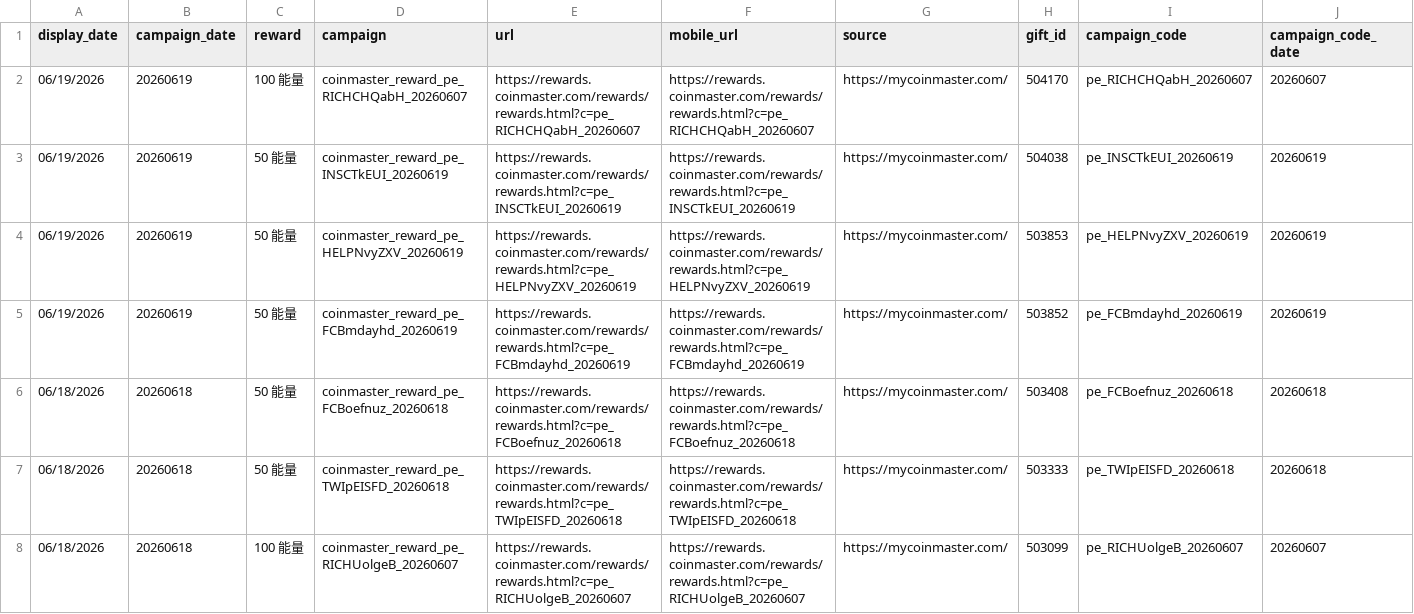
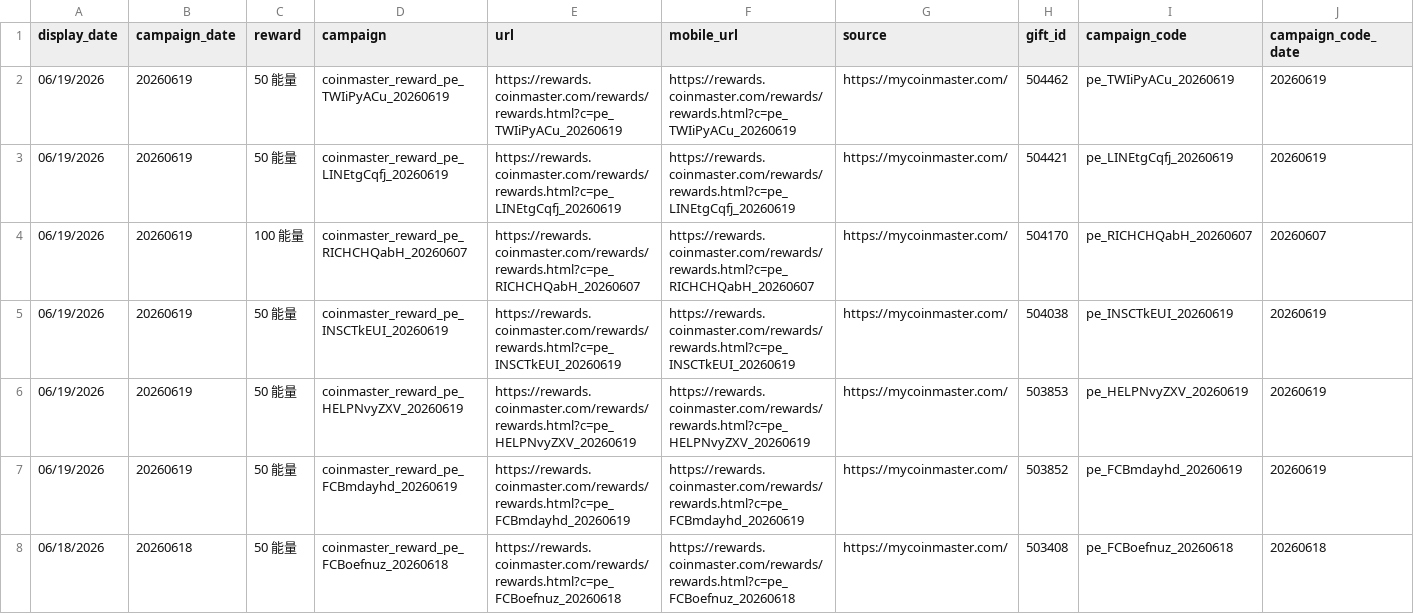
Before and after one commit to Der46/coin_fetch, a CSV file: output/coinmaster_rewards.csv, drawn as a sheet; only a part is shown; the shorter side is filled out with more unchanged rows; rows hold the shown columns only; the diff names each change by its address in the sheet, - before the commit and + after, or states it on an @@ line.

```diff
--- a/output/coinmaster_rewards.csv
+++ b/output/coinmaster_rewards.csv
+row 2: 06/19/2026 | 20260619 | 50 能量 | coinmaster_reward_pe_TWIiPyACu_20260619 | https://rewards.coinmaster.com/rewards/rewards.html?c=pe_TWIiPyACu_20260619 | https://rewards.coinmaster.com/rewards/rewards.html?c=pe_TWIiPyACu_20260619 | https://mycoinmaster.com/ | 504462 | pe_TWIiPyACu_20260619 | 20260619
+row 3: 06/19/2026 | 20260619 | 50 能量 | coinmaster_reward_pe_LINEtgCqfj_20260619 | https://rewards.coinmaster.com/rewards/rewards.html?c=pe_LINEtgCqfj_20260619 | https://rewards.coinmaster.com/rewards/rewards.html?c=pe_LINEtgCqfj_20260619 | https://mycoinmaster.com/ | 504421 | pe_LINEtgCqfj_20260619 | 20260619
```
Also changed, not shown: 4 other files.
